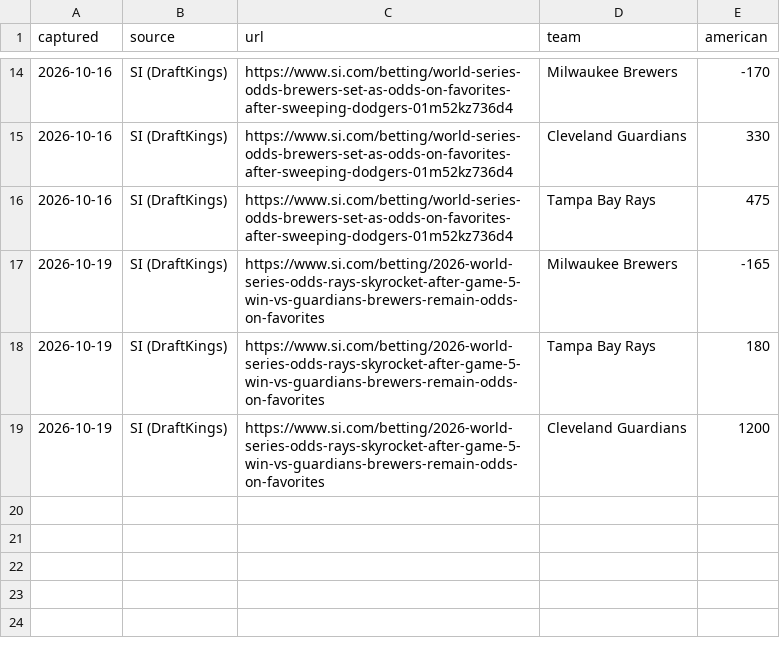
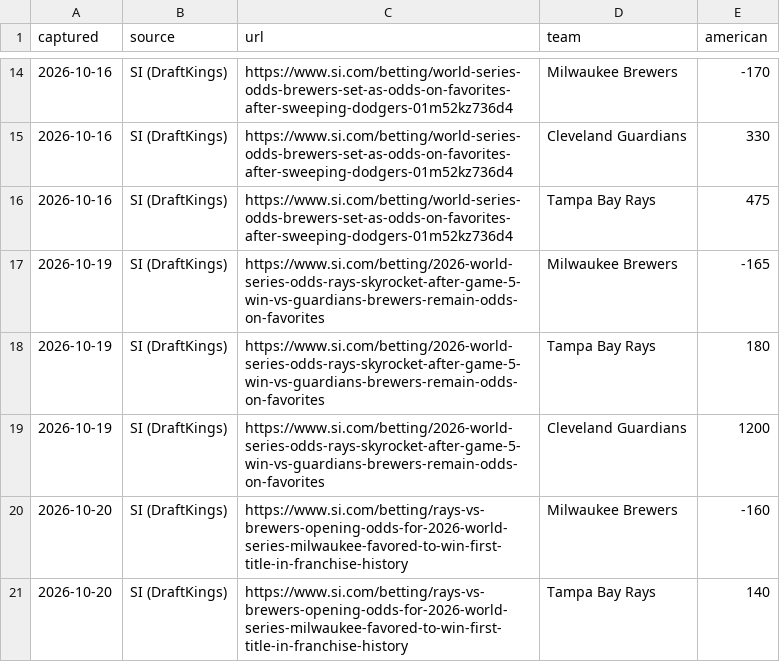
Before and after one commit to dipgip/mlb-WS-forecast, a CSV file: data/market_odds.csv, drawn as a sheet; only a part is shown, gaps mark what is left out.

```diff
--- a/data/market_odds.csv
+++ b/data/market_odds.csv
@@ -19 +19,3 @@ captured,source,url,team,american
 2026-10-19,SI (DraftKings),https://www.si.com/betting/2026-world-series-odds-rays-skyrocket-after-game-5-win-vs-guardians-brewers-remain-odds-on-favorites,Cleveland Guardians,1200
+2026-10-20,SI (DraftKings),https://www.si.com/betting/rays-vs-brewers-opening-odds-for-2026-world-series-milwaukee-favored-to-win-first-title-in-franchise-history,Milwaukee Brewers,-160
+2026-10-20,SI (DraftKings),https://www.si.com/betting/rays-vs-brewers-opening-odds-for-2026-world-series-milwaukee-favored-to-win-first-title-in-franchise-history,Tampa Bay Rays,140
```
Also changed, not shown: forecasts/index.csv, outputs/sensitivity.csv, 10 other files.
